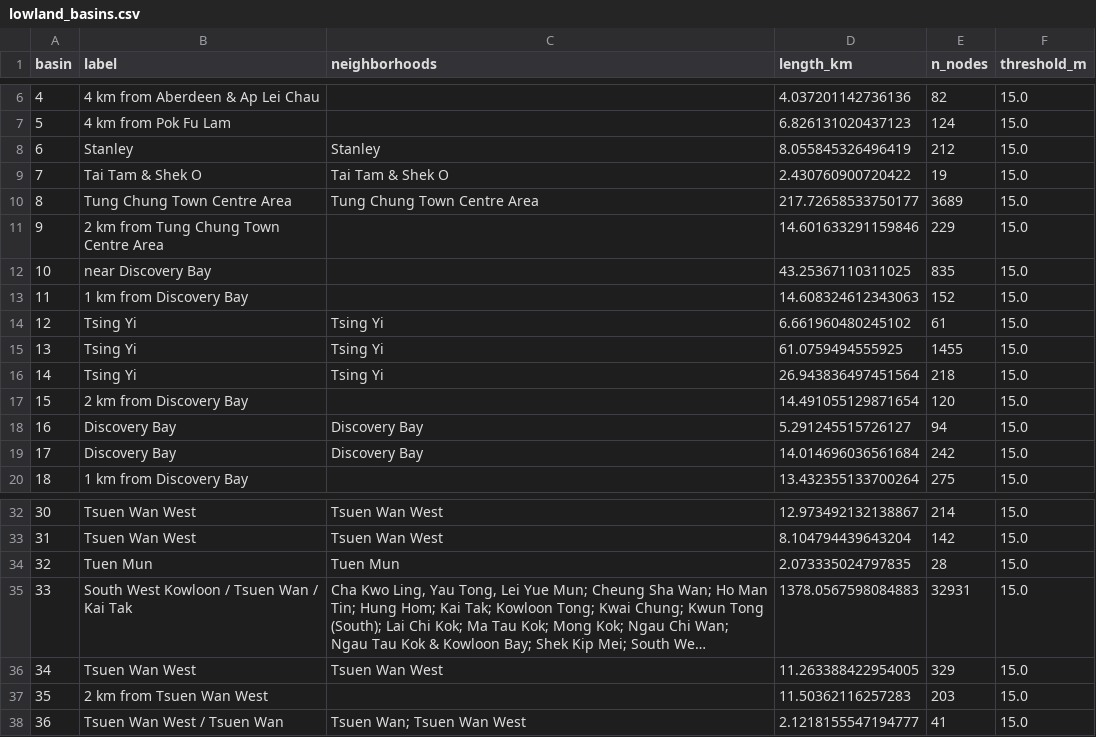
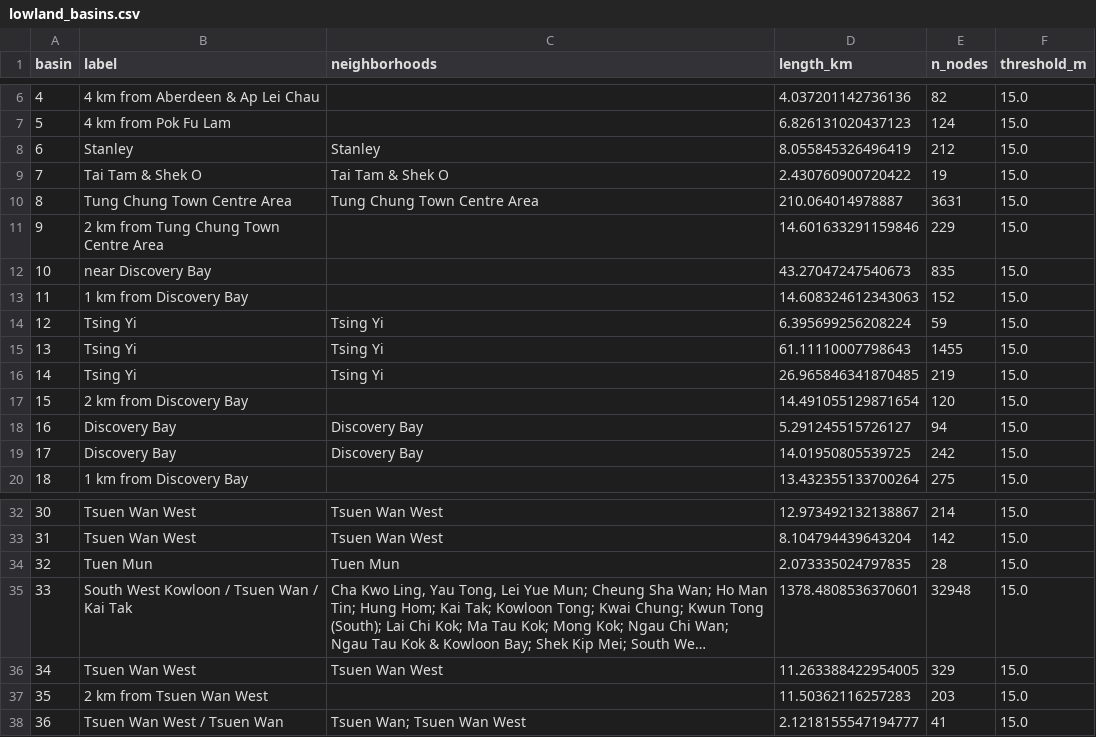
Before and after one commit to Xyrro/flattenhk, a CSV file: outputs/lowland_basins.csv, drawn as a sheet; only a part is shown, gaps mark what is left out; long unchanged cells end in …; the diff covers the shown part only; the diff names each change by its address in the sheet, - before the commit and + after, or states it on an @@ line.

```diff
--- a/outputs/lowland_basins.csv
+++ b/outputs/lowland_basins.csv
-D10 (length_km): 217.72658533750177
+D10 (length_km): 210.064014978887
-E10 (n_nodes): 3689
+E10 (n_nodes): 3631
-D12 (length_km): 43.25367110311025
+D12 (length_km): 43.27047247540673
-D14 (length_km): 6.661960480245102
+D14 (length_km): 6.395699256208224
-E14 (n_nodes): 61
+E14 (n_nodes): 59
-D15 (length_km): 61.0759494555925
+D15 (length_km): 61.11110007798643
-D16 (length_km): 26.943836497451564
+D16 (length_km): 26.965846341870485
-E16 (n_nodes): 218
+E16 (n_nodes): 219
-D19 (length_km): 14.014696036561684
+D19 (length_km): 14.01950805539725
-D35 (length_km): 1378.0567598084883
+D35 (length_km): 1378.4808536370601
-E35 (n_nodes): 32931
+E35 (n_nodes): 32948
```
Also changed, not shown: 21 edited cells elsewhere in this file, outputs/barriers.csv, outputs/basin_passes.csv, 38 other files.
